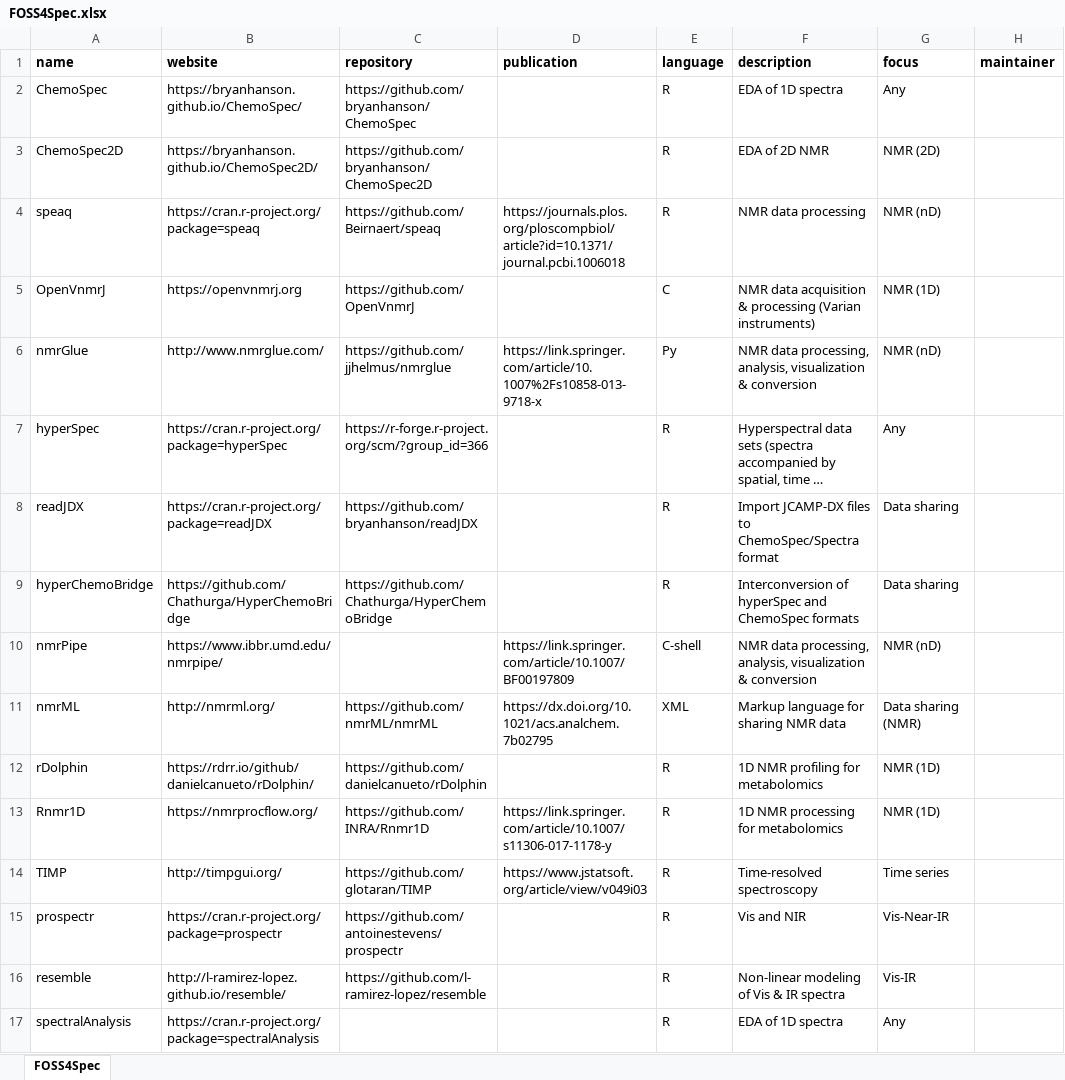
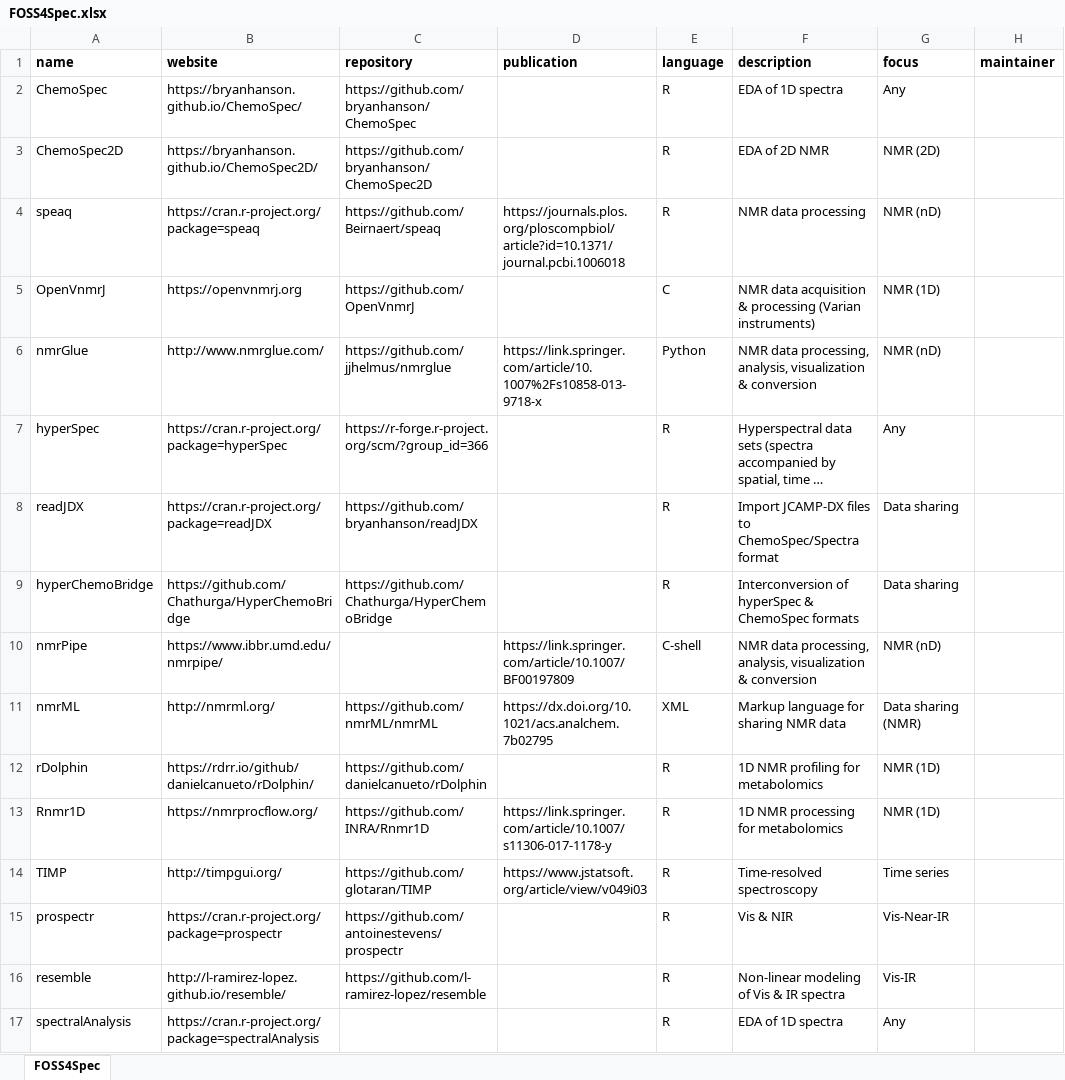
Before and after one commit to bryanhanson/FOSS4Spectroscopy, an Excel workbook: FOSS4Spec.xlsx, sheet FOSS4Spec, drawn as a sheet; only a part is shown; long unchanged cells end in …; values as stored, in another font and other column widths than the file's, no borders; the diff covers the shown part only; the diff names each change by its address in the sheet, - before the commit and + after, or states it on an @@ line.

```diff
--- a/FOSS4Spec.xlsx (sheet FOSS4Spec)
+++ b/FOSS4Spec.xlsx (sheet FOSS4Spec)
-E6 (language): Py
+E6 (language): Python
-F9 (description): …of hyperSpec and ChemoSpec formats
+F9 (description): …of hyperSpec & ChemoSpec formats
-F15 (description): Vis and NIR
+F15 (description): Vis & NIR
```
Also changed, not shown: 22 added rows, 27 removed rows and 42 edited cells elsewhere in this sheet, 2 other files.
